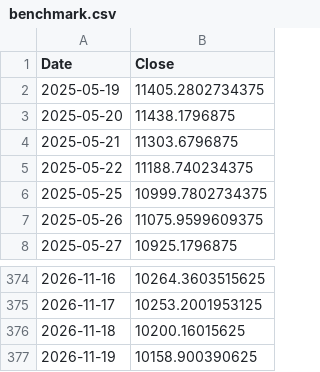
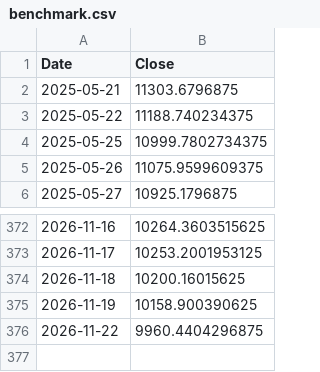
Before and after one commit to saqerkhalel-gif/tasi-radar-3, a CSV file: output/benchmark.csv, drawn as a sheet; only a part is shown, gaps mark what is left out; removed rows and columns are numbered as before the commit, all else as after; the diff names each change by its address in the sheet, - before the commit and + after, or states it on an @@ line.

```diff
--- a/output/benchmark.csv
+++ b/output/benchmark.csv
-row 2: 2025-05-19 | 11405.2802734375
-row 3: 2025-05-20 | 11438.1796875
+row 376: 2026-11-22 | 9960.4404296875
```
Also changed, not shown: output/backtest_equity.csv, output/backtest_trades.csv, 24 other files.
